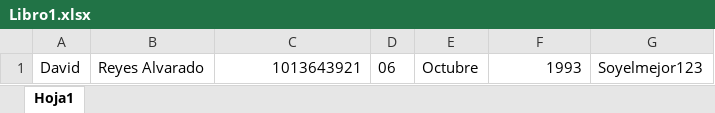
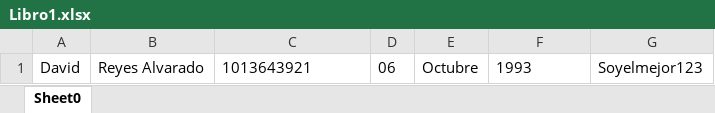
Before and after one commit to RHDHnanRADH/FinalProject, an Excel workbook: ClinicalSheet2_0/data/Documentos/Libro1.xlsx, sheet Sheet0, drawn as a sheet; values as stored, in another font and other column widths than the file's, no borders; the diff names each change by its address in the sheet, - before the commit and + after, or states it on an @@ line.

```diff
--- a/ClinicalSheet2_0/data/Documentos/Libro1.xlsx (sheet Sheet0)
+++ b/ClinicalSheet2_0/data/Documentos/Libro1.xlsx (sheet Sheet0)
-sheet tab: Hoja1
+sheet tab: Sheet0
-C1 alignment: right
+C1 alignment: left
-F1 alignment: right
+F1 alignment: left
```
Also changed, not shown: 2 other files.
